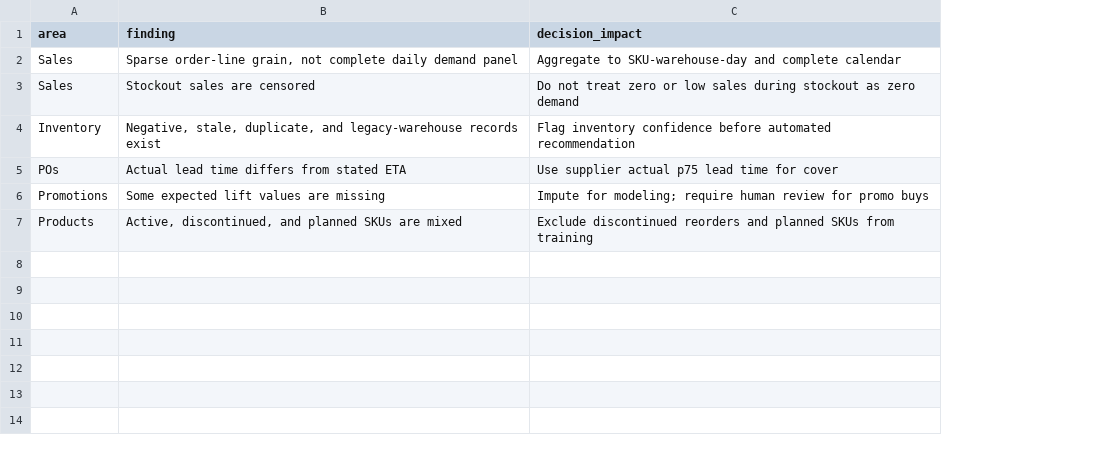
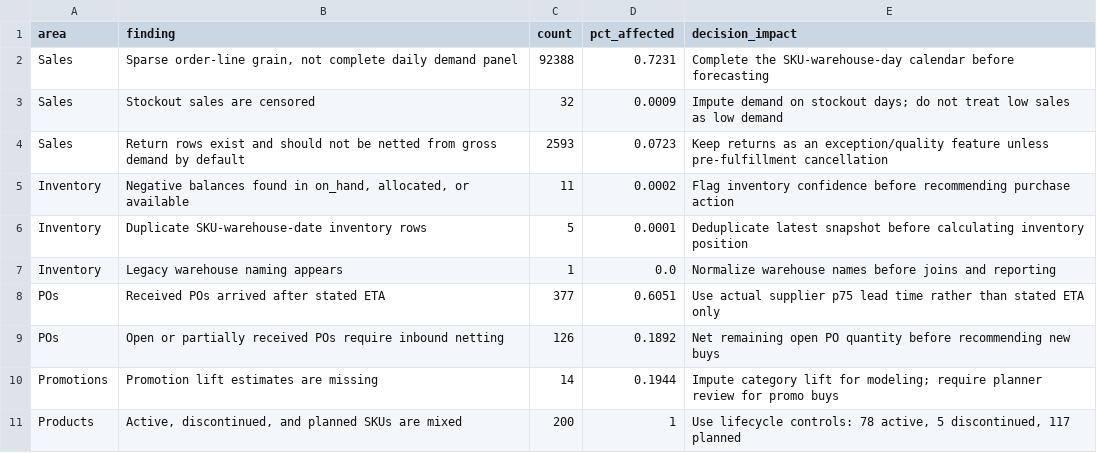
Before and after one commit to faizan-az02/nysonian_task, a CSV file: Deliverables/Data Audit.csv, drawn as a sheet; addresses are those after the commit; the diff names each change by its address in the sheet, - before the commit and + after, or states it on an @@ line.

```diff
--- a/Deliverables/Data Audit.csv
+++ b/Deliverables/Data Audit.csv
+column C (count), rows 2-3: 92388 | 32; row 5: 11; row 8: 377; rows 10-11: 14 | 200
+column D (pct_affected), rows 2-3: 0.7231 | 0.0009; row 5: 0.0002; row 8: 0.6051; rows 10-11: 0.1944 | 1
-E2 (decision_impact): Aggregate to SKU-warehouse-day and complete calendar
+E2 (decision_impact): Complete the SKU-warehouse-day calendar before forecasting
-E3 (decision_impact): Do not treat zero or low sales during stockout as zero demand
+E3 (decision_impact): Impute demand on stockout days; do not treat low sales as low demand
+row 4: Sales | Return rows exist and should not be netted from gross demand by default | 2593 | 0.0723 | Keep returns as an exception/quality feature unless pre-fulfillment cancellation
-B5 (finding): Negative, stale, duplicate, and legacy-warehouse records exist
+B5 (finding): Negative balances found in on_hand, allocated, or available
-E5 (decision_impact): …confidence before automated recommendation
+E5 (decision_impact): …confidence before recommending purchase action
+row 6: Inventory | Duplicate SKU-warehouse-date inventory rows | 5 | 0.0001 | Deduplicate latest snapshot before calculating inventory position
+row 7: Inventory | Legacy warehouse naming appears | 1 | 0.0 | Normalize warehouse names before joins and reporting
-B8 (finding): Actual lead time differs from stated ETA
+B8 (finding): Received POs arrived after stated ETA
-E8 (decision_impact): Use supplier actual p75 lead time for cover
+E8 (decision_impact): Use actual supplier p75 lead time rather than stated ETA only
+row 9: POs | Open or partially received POs require inbound netting | 126 | 0.1892 | Net remaining open PO quantity before recommending new buys
-B10 (finding): Some expected lift values are missing
+B10 (finding): Promotion lift estimates are missing
-E10 (decision_impact): Impute for modeling; require human review for…
+E10 (decision_impact): Impute category lift for modeling; require planner review for…
-E11 (decision_impact): Exclude discontinued reorders and planned SKUs from training
+E11 (decision_impact): Use lifecycle controls: 78 active, 5 discontinued, 117 planned
```
Also changed, not shown: Deliverables/reorder_recommendations.csv, 5 other files.
